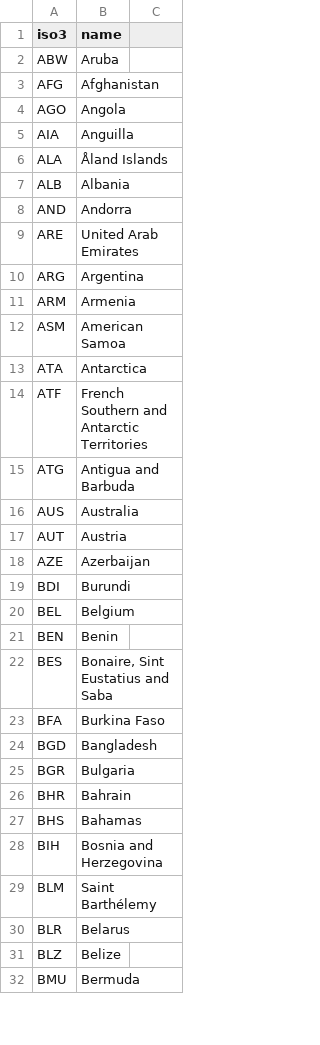
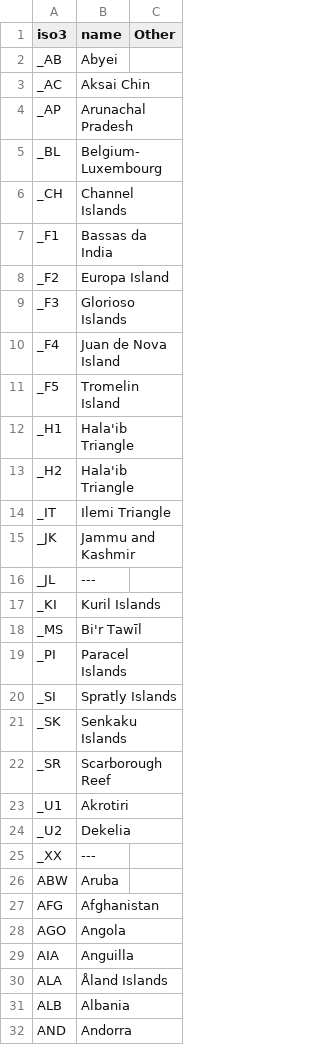
Before and after one commit to bsalamin/ExPatApp, a CSV file: Database/1_Country_Code_Mapping/iso3.csv, drawn as a sheet; only a part is shown; the shorter side is filled out with more unchanged rows; the diff covers the shown part only.

```diff
--- a/Database/1_Country_Code_Mapping/iso3.csv
+++ b/Database/1_Country_Code_Mapping/iso3.csv
@@ -1 +1,25 @@
-iso3,name
+iso3,name,Other
+_AB,Abyei,
+_AC,Aksai Chin,
+_AP,Arunachal Pradesh,
+_BL,Belgium-Luxembourg,
+_CH,Channel Islands,
+_F1,Bassas da India,
+_F2,Europa Island,
+_F3,Glorioso Islands,
+_F4,Juan de Nova Island,
+_F5,Tromelin Island,
+_H1,Hala'ib Triangle,
+_H2,Hala'ib Triangle,
+_IT,Ilemi Triangle,
+_JK,Jammu and Kashmir,
+_JL,---,
+_KI,Kuril Islands,
+_MS,Bi'r Tawīl,
+_PI,Paracel Islands,
+_SI,Spratly Islands,
+_SK,Senkaku Islands,
+_SR,Scarborough Reef,
+_U1,Akrotiri,
+_U2,Dekelia,
+_XX,---,
```
Also changed, not shown: 3 edited cells elsewhere in this file, Database/2_Indicator_Source_Datasets/Lifestyle/Lifestyle_Religion_English_Speakers.csv, 13 other files.
